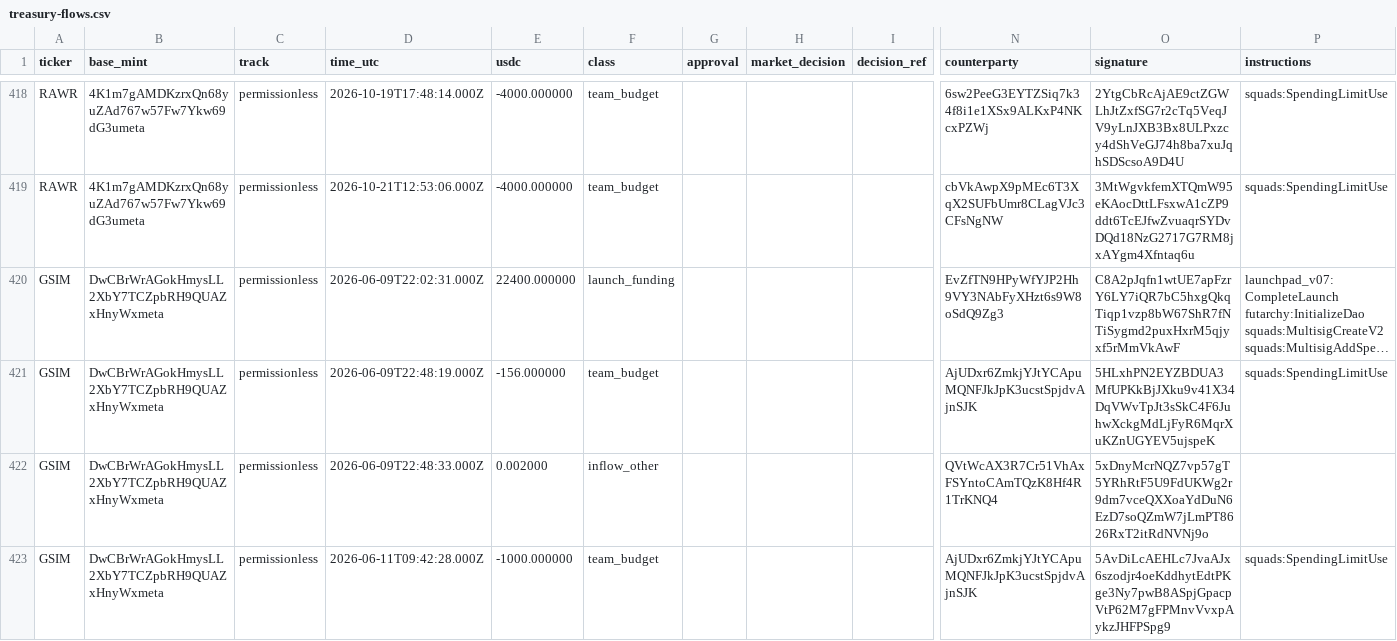
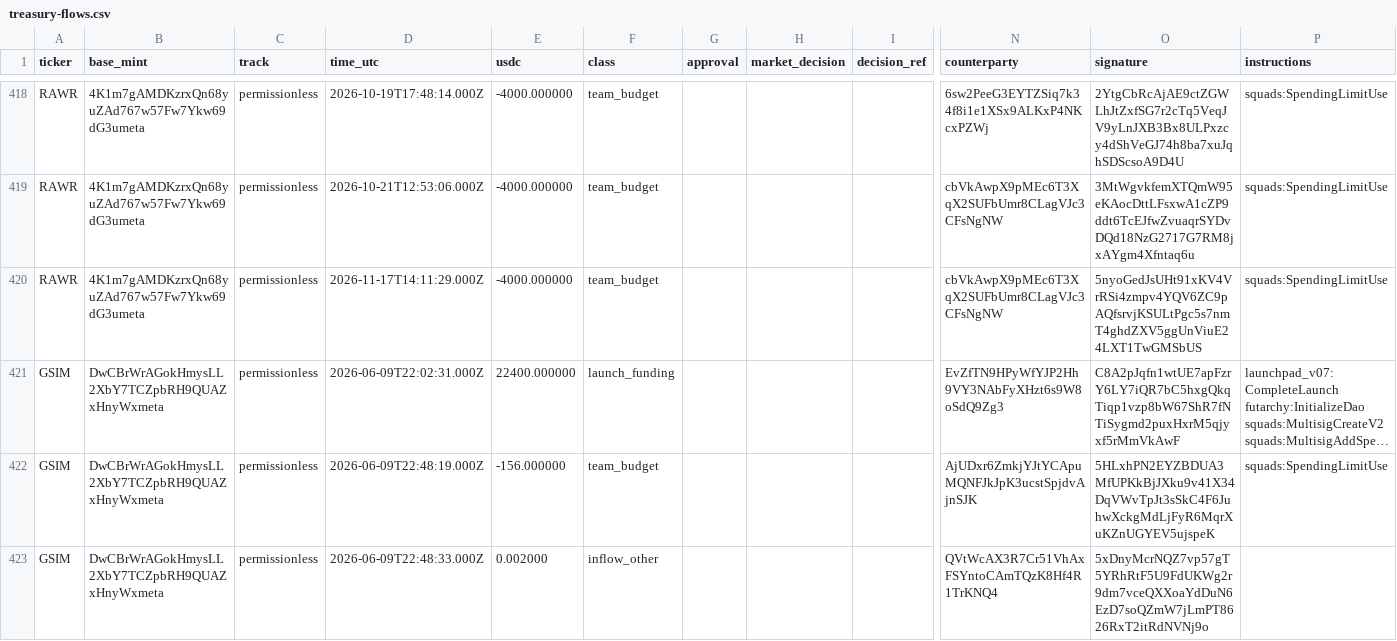
Before and after one commit to nikolaskahris-png/raise-tracker, a CSV file: data/treasury-flows.csv, drawn as a sheet; only a part is shown, gaps mark what is left out; the shorter side is filled out with more unchanged rows; long unchanged cells end in …; rows hold the shown columns only; the diff names each change by its address in the sheet, - before the commit and + after, or states it on an @@ line.

```diff
--- a/data/treasury-flows.csv
+++ b/data/treasury-flows.csv
+row 420: RAWR | 4K1m7gAMDKzrxQn68yuZAd767w57Fw7Ykw69dG3umeta | permissionless | 2026-11-17T14:11:29.000Z | -4000.000000 | team_budget |  |  |  | cbVkAwpX9pMEc6T3XqX2SUFbUmr8CLagVJc3CFsNgNW | 5nyoGedJsUHt91xKV4VrRSi4zmpv4YQV6ZC9pAQfsrvjKSULtPgc5s7nmT4ghdZXV5ggUnViuE24LXT1TwGMSbUS | squads:SpendingLimitUse
```
Also changed, not shown: data/treasury.csv, 3 other files.
